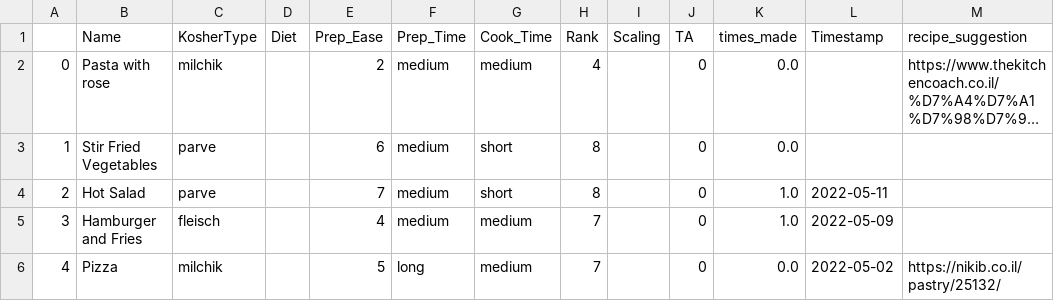
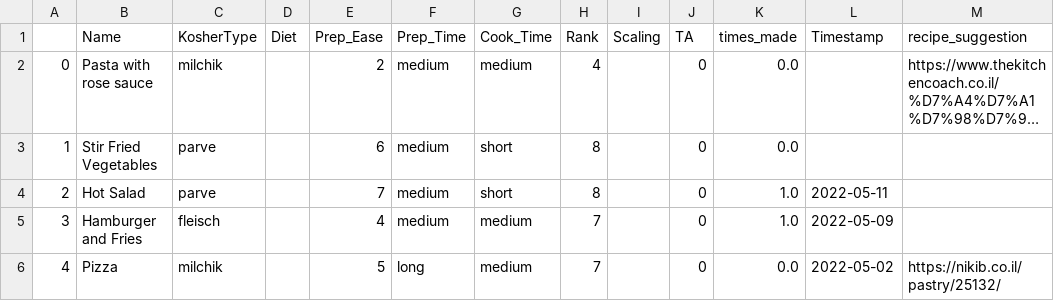
Before and after one commit to AvishaiBarnoy/DeepCook, a CSV file: data/meal_list.csv, drawn as a sheet; only a part is shown; long unchanged cells end in …; the diff names each change by its address in the sheet, - before the commit and + after, or states it on an @@ line.

```diff
--- a/data/meal_list.csv
+++ b/data/meal_list.csv
-B2 (Name): Pasta with rose
+B2 (Name): Pasta with rose sauce
```
Also changed, not shown: 3 other files.
